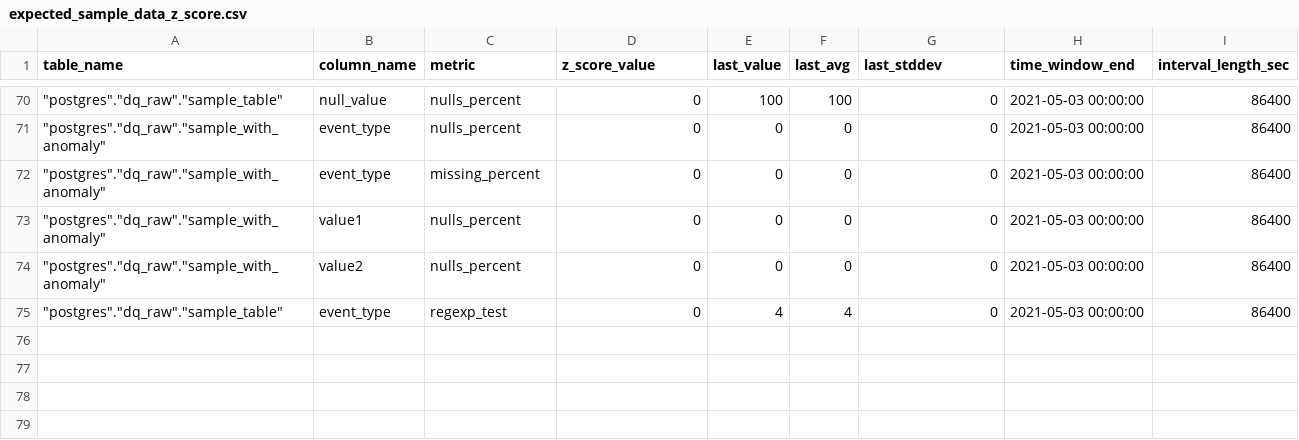
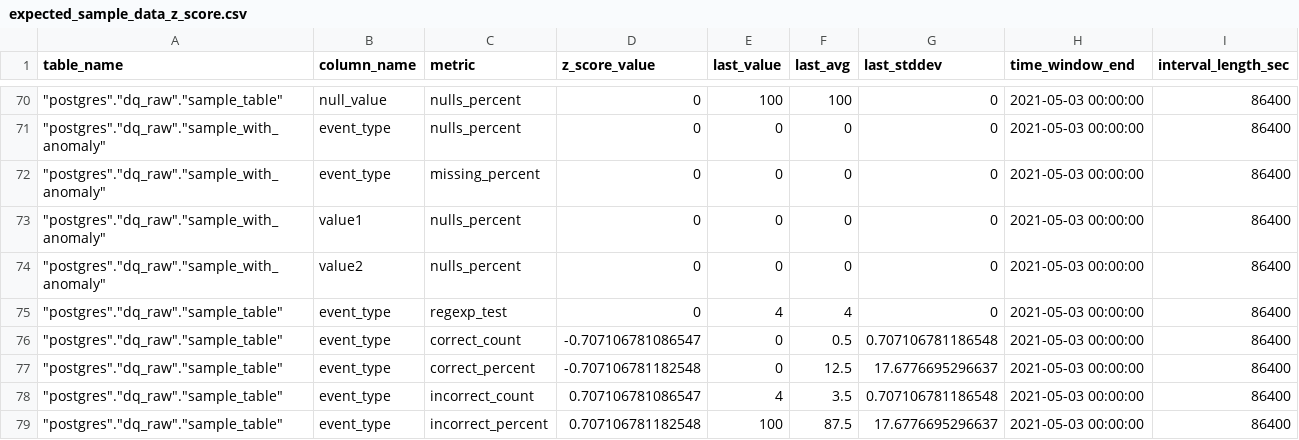
Before and after one commit to re-data/dbt-re-data, a CSV file: integration_tests/data/expected/expected_sample_data_z_score.csv, drawn as a sheet; only a part is shown, gaps mark what is left out; the diff names each change by its address in the sheet, - before the commit and + after, or states it on an @@ line.

Commit message:
add relevant metrics wiith config

```diff
--- a/integration_tests/data/expected/expected_sample_data_z_score.csv
+++ b/integration_tests/data/expected/expected_sample_data_z_score.csv
+row 76: "postgres"."dq_raw"."sample_table" | event_type | correct_count | -0.707106781086547 | 0 | 0.5 | 0.707106781186548 | 2021-05-03 00:00:00 | 86400
+row 77: "postgres"."dq_raw"."sample_table" | event_type | correct_percent | -0.707106781182548 | 0 | 12.5 | 17.6776695296637 | 2021-05-03 00:00:00 | 86400
+row 78: "postgres"."dq_raw"."sample_table" | event_type | incorrect_count | 0.707106781086547 | 4 | 3.5 | 0.707106781186548 | 2021-05-03 00:00:00 | 86400
+row 79: "postgres"."dq_raw"."sample_table" | event_type | incorrect_percent | 0.707106781182548 | 100 | 87.5 | 17.6776695296637 | 2021-05-03 00:00:00 | 86400
```
Also changed, not shown: 2 other files.
